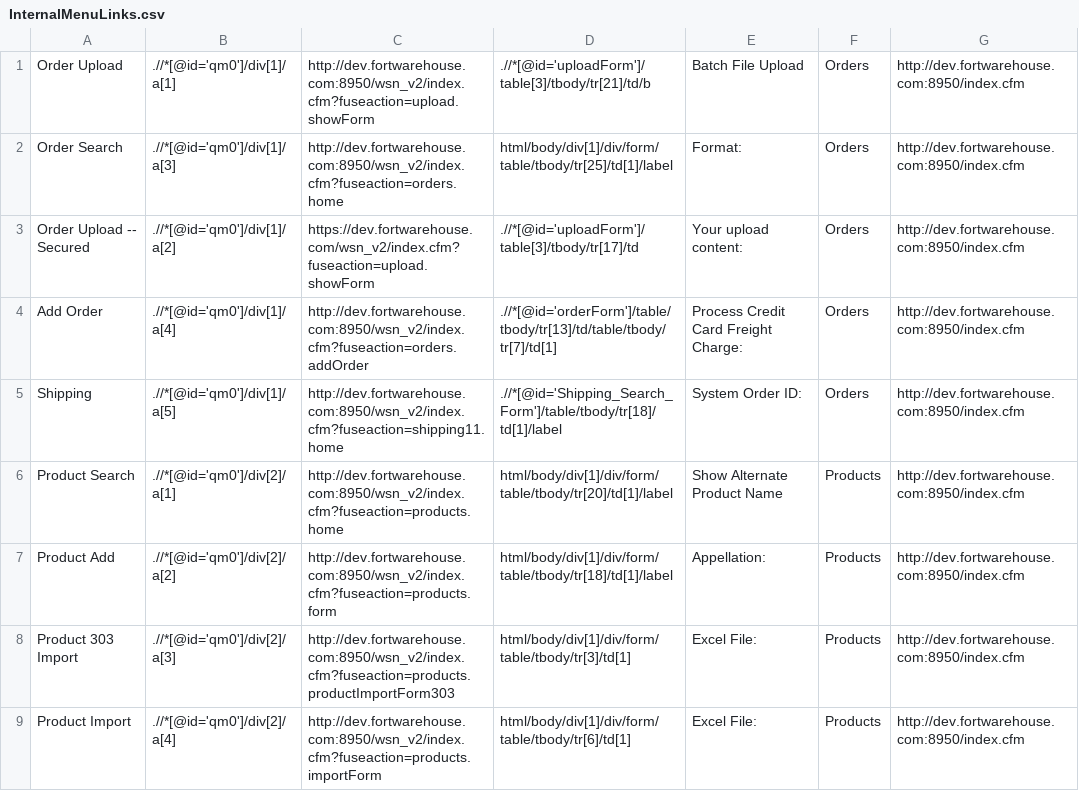
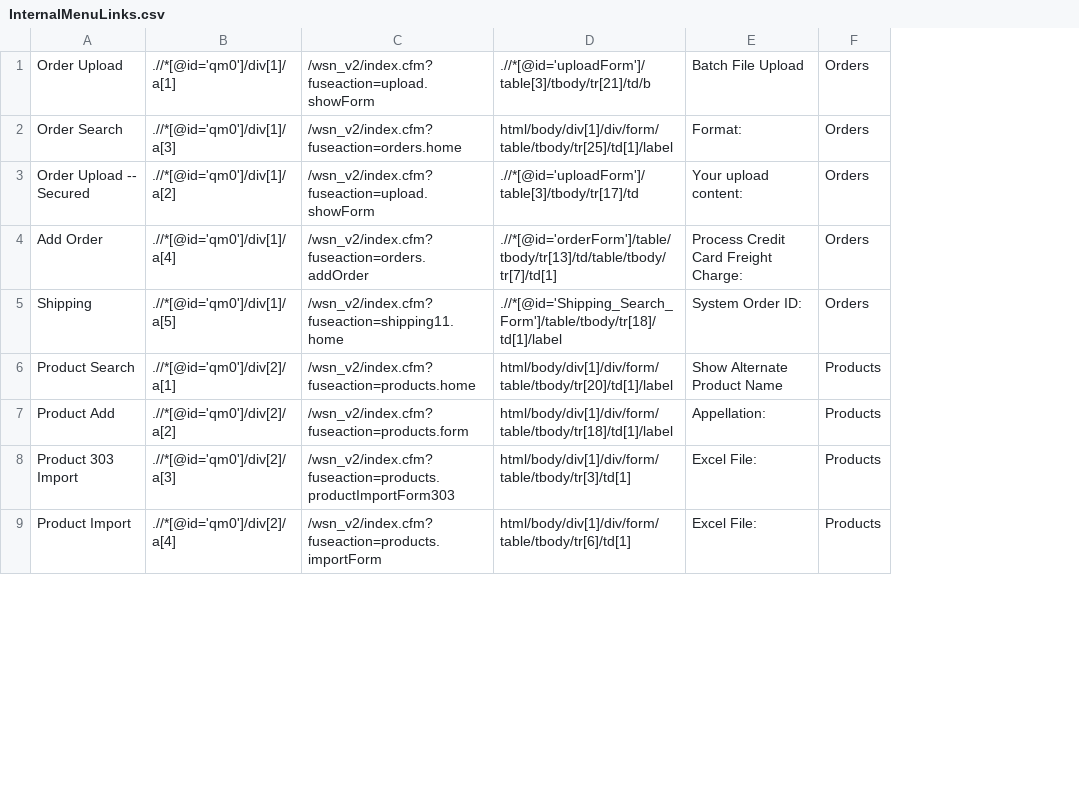
Before and after one commit to LenaSmi/FortWarehouse, a CSV file: src/main/resources/InternalMenuLinks.csv, drawn as a sheet; only a part is shown; removed rows and columns are numbered as before the commit, all else as after; the diff names each change by its address in the sheet, - before the commit and + after, or states it on an @@ line.

```diff
--- a/src/main/resources/InternalMenuLinks.csv
+++ b/src/main/resources/InternalMenuLinks.csv
-column C, rows 1-9: http://dev.fortwarehouse.com:8950/wsn_v2/index.cfm?fuseaction=upload.showForm | http://dev.fortwarehouse.com:8950/wsn_v2/index.cfm?fuseaction=orders.home | https://dev.fortwarehouse.com/wsn_v2/index.cfm?fuseaction=upload.showForm | http://dev.fortwarehouse.com:8950/wsn_v2/index.cfm?fuseaction=orders.addOrder | http://dev.fortwarehouse.com:8950/wsn_v2/index.cfm?fuseaction=shipping11.home | http://dev.fortwarehouse.com:8950/wsn_v2/index.cfm?fuseaction=products.home | http://dev.fortwarehouse.com:8950/wsn_v2/index.cfm?fuseaction=products.form | http://dev.fortwarehouse.com:8950/wsn_v2/index.cfm?fuseaction=products.productImportForm303 | http://dev.fortwarehouse.com:8950/wsn_v2/index.cfm?fuseaction=products.importForm
+column C, rows 1-9: /wsn_v2/index.cfm?fuseaction=upload.showForm | /wsn_v2/index.cfm?fuseaction=orders.home | /wsn_v2/index.cfm?fuseaction=upload.showForm | /wsn_v2/index.cfm?fuseaction=orders.addOrder | /wsn_v2/index.cfm?fuseaction=shipping11.home | /wsn_v2/index.cfm?fuseaction=products.home | /wsn_v2/index.cfm?fuseaction=products.form | /wsn_v2/index.cfm?fuseaction=products.productImportForm303 | /wsn_v2/index.cfm?fuseaction=products.importForm
-column G, rows 1-9: all http://dev.fortwarehouse.com:8950/index.cfm
```
Also changed, not shown: target/classes/InternalMenuLinks.csv, 17 other files.
